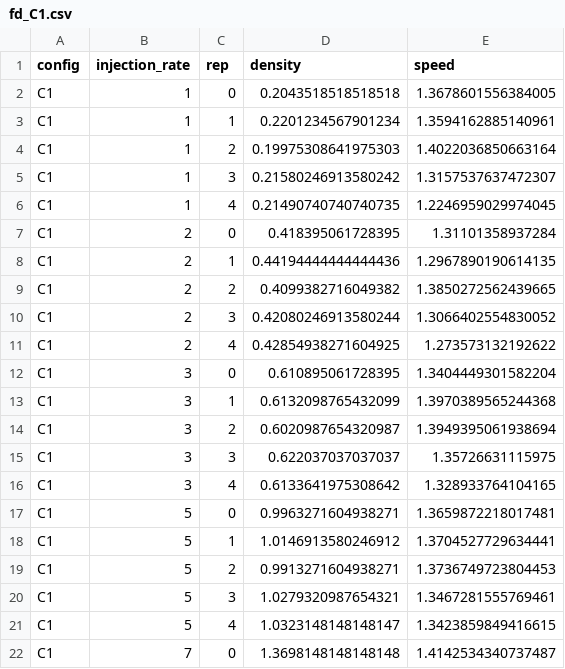
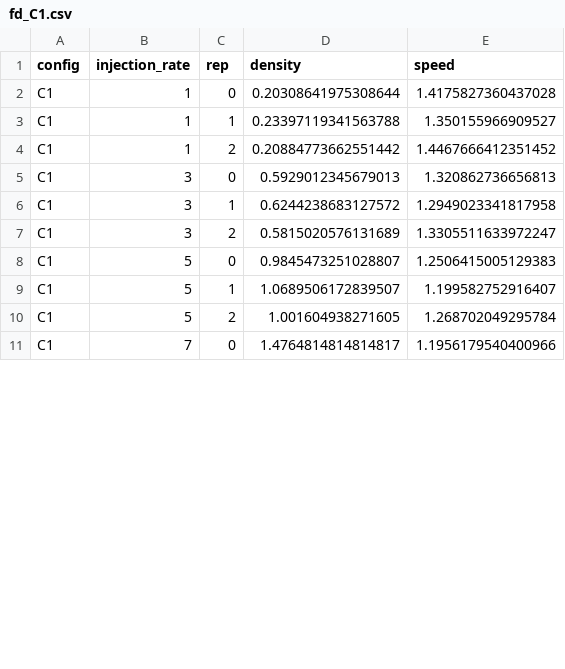
Before and after one commit to pa1aash/pedestrian-abs, a CSV file: results/fd_C1.csv, drawn as a sheet; only a part is shown; the diff covers the shown part only.

```diff
--- a/results/fd_C1.csv
+++ b/results/fd_C1.csv
@@ -1,22 +1,11 @@
 config,injection_rate,rep,density,speed
-C1,1,0,0.2043518518518518,1.3678601556384005
-C1,1,1,0.2201234567901234,1.3594162885140961
-C1,1,2,0.19975308641975303,1.4022036850663164
-C1,1,3,0.21580246913580242,1.3157537637472307
-C1,1,4,0.21490740740740735,1.2246959029974045
-C1,2,0,0.418395061728395,1.31101358937284
-C1,2,1,0.44194444444444436,1.2967890190614135
-C1,2,2,0.4099382716049382,1.3850272562439665
-C1,2,3,0.42080246913580244,1.3066402554830052
-C1,2,4,0.42854938271604925,1.273573132192622
-C1,3,0,0.610895061728395,1.3404449301582204
-C1,3,1,0.6132098765432099,1.3970389565244368
-C1,3,2,0.6020987654320987,1.3949395061938694
-C1,3,3,0.622037037037037,1.35726631115975
-C1,3,4,0.6133641975308642,1.328933764104165
-C1,5,0,0.9963271604938271,1.3659872218017481
-C1,5,1,1.0146913580246912,1.3704527729634441
-C1,5,2,0.9913271604938271,1.3736749723804453
-C1,5,3,1.0279320987654321,1.3467281555769461
-C1,5,4,1.0323148148148147,1.3423859849416615
-C1,7,0,1.3698148148148148,1.4142534340737487
+C1,1,0,0.20308641975308644,1.4175827360437028
+C1,1,1,0.23397119341563788,1.350155966909527
+C1,1,2,0.20884773662551442,1.4467666412351452
+C1,3,0,0.5929012345679013,1.320862736656813
+C1,3,1,0.6244238683127572,1.2949023341817958
+C1,3,2,0.5815020576131689,1.3305511633972247
+C1,5,0,0.9845473251028807,1.2506415005129383
+C1,5,1,1.0689506172839507,1.199582752916407
+C1,5,2,1.001604938271605,1.268702049295784
+C1,7,0,1.4764814814814817,1.1956179540400966
```
Also changed, not shown: 3 added rows, 13 removed rows and 25 edited cells elsewhere in this file, results/BottleneckScenario_C4.csv, results/empirical_fd.csv, 18 other files.
